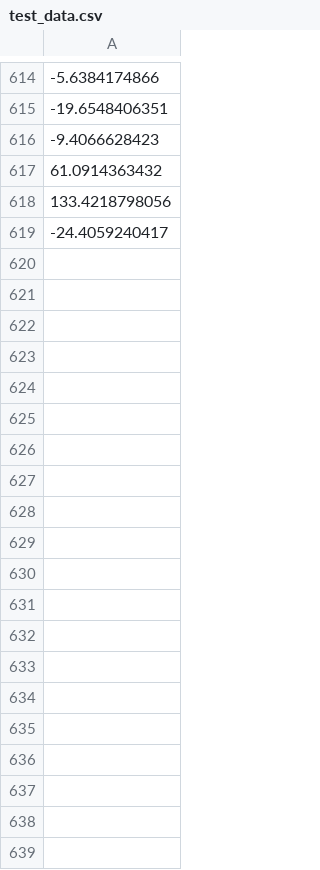
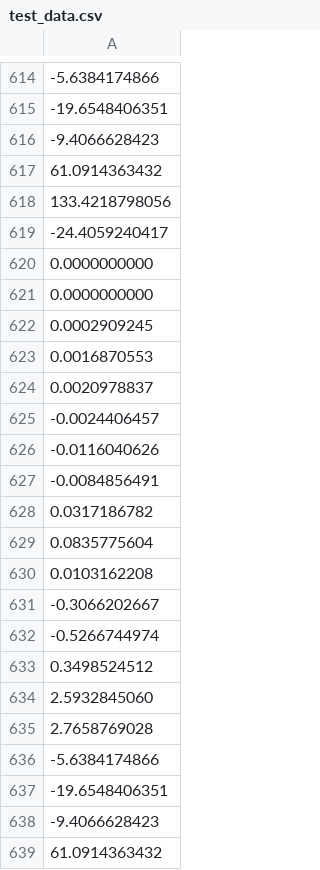
Before and after one commit to victorgfb/planta-pid, a CSV file: test_data.csv, drawn as a sheet; only a part is shown, gaps mark what is left out; the diff covers the shown part only; the diff names each change by its address in the sheet, - before the commit and + after, or states it on an @@ line.

```diff
--- a/test_data.csv
+++ b/test_data.csv
+row 620: 0.0000000000
+row 621: 0.0000000000
+row 622: 0.0002909245
+row 623: 0.0016870553
+row 624: 0.0020978837
+row 625: -0.0024406457
+row 626: -0.0116040626
+row 627: -0.0084856491
+row 628: 0.0317186782
+row 629: 0.0835775604
+row 630: 0.0103162208
+row 631: -0.3066202667
+row 632: -0.5266744974
+row 633: 0.3498524512
+row 634: 2.5932845060
+row 635: 2.7658769028
+row 636: -5.6384174866
+row 637: -19.6548406351
+row 638: -9.4066628423
+row 639: 61.0914363432
```
Also changed, not shown: 106 added rows elsewhere in this file, 2 other files.
